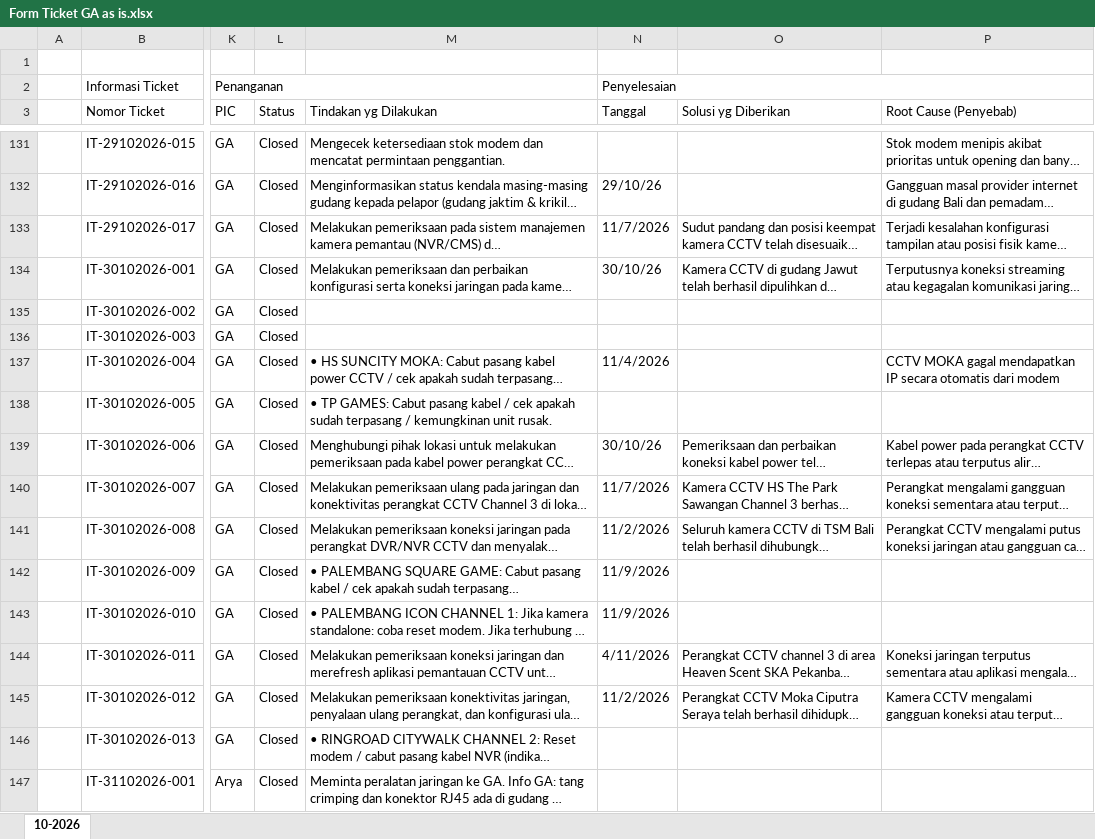
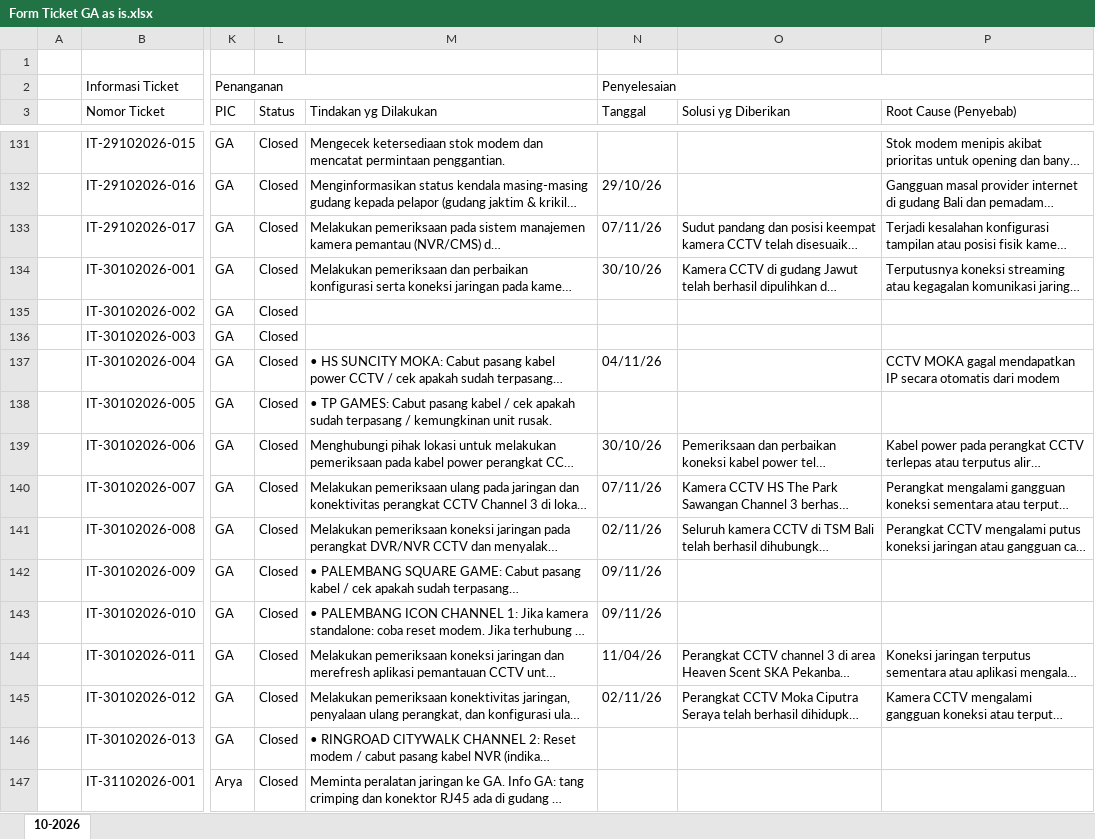
Before and after one commit to AryaYoo/go-note-it-ticket, an Excel workbook: Form Ticket GA as is.xlsx, sheet 10-2026, drawn as a sheet; only a part is shown, gaps mark what is left out; long unchanged cells end in …; values as stored, in another font and other column widths than the file's, no cell formats; the diff covers the shown part only; the diff names each change by its address in the sheet, - before the commit and + after, or states it on an @@ line.

```diff
--- a/Form Ticket GA as is.xlsx (sheet 10-2026)
+++ b/Form Ticket GA as is.xlsx (sheet 10-2026)
-N133 (Tanggal): 11/7/2026
+N133 (Tanggal): 07/11/26
-N137 (Tanggal): 11/4/2026
+N137 (Tanggal): 04/11/26
-N140 (Tanggal): 11/7/2026
+N140 (Tanggal): 07/11/26
-N141 (Tanggal): 11/2/2026
+N141 (Tanggal): 02/11/26
-N142:N143 (Tanggal): 11/9/2026
+N142:N143 (Tanggal): 09/11/26
-N144 (Tanggal): 4/11/2026
+N144 (Tanggal): 11/04/26
-N145 (Tanggal): 11/2/2026
+N145 (Tanggal): 02/11/26
```
Also changed, not shown: 20 added rows and 43 edited cells elsewhere in this sheet, cell formats, Form Ticket IT as is.xlsx, 1 other file.
